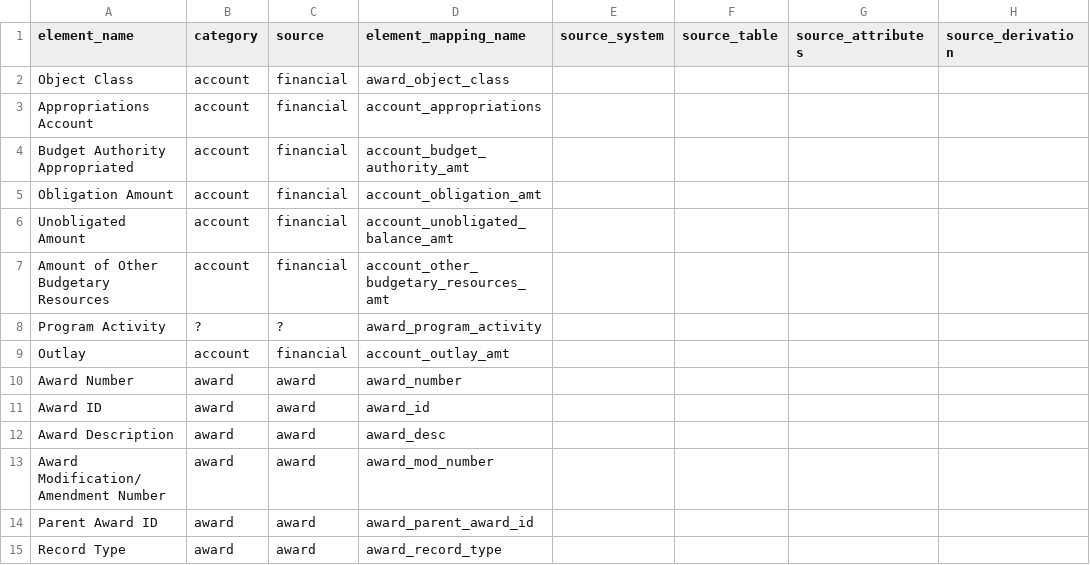
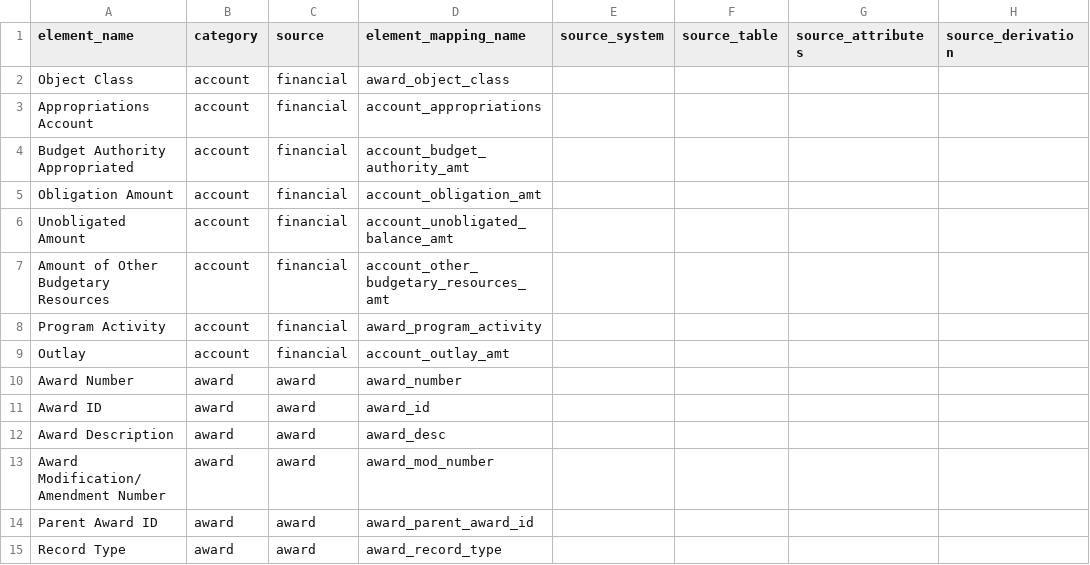
Before and after one commit to 18F/data-act-pilot, a CSV file: template/inventory_mapping_template.csv, drawn as a sheet; only a part is shown; the diff names each change by its address in the sheet, - before the commit and + after, or states it on an @@ line.

Commit message:
minor updates to readme, sba erd, and mapping template

```diff
--- a/template/inventory_mapping_template.csv
+++ b/template/inventory_mapping_template.csv
-B8 (category): ?
+B8 (category): account
-C8 (source): ?
+C8 (source): financial
```
Also changed, not shown: 2 other files.
